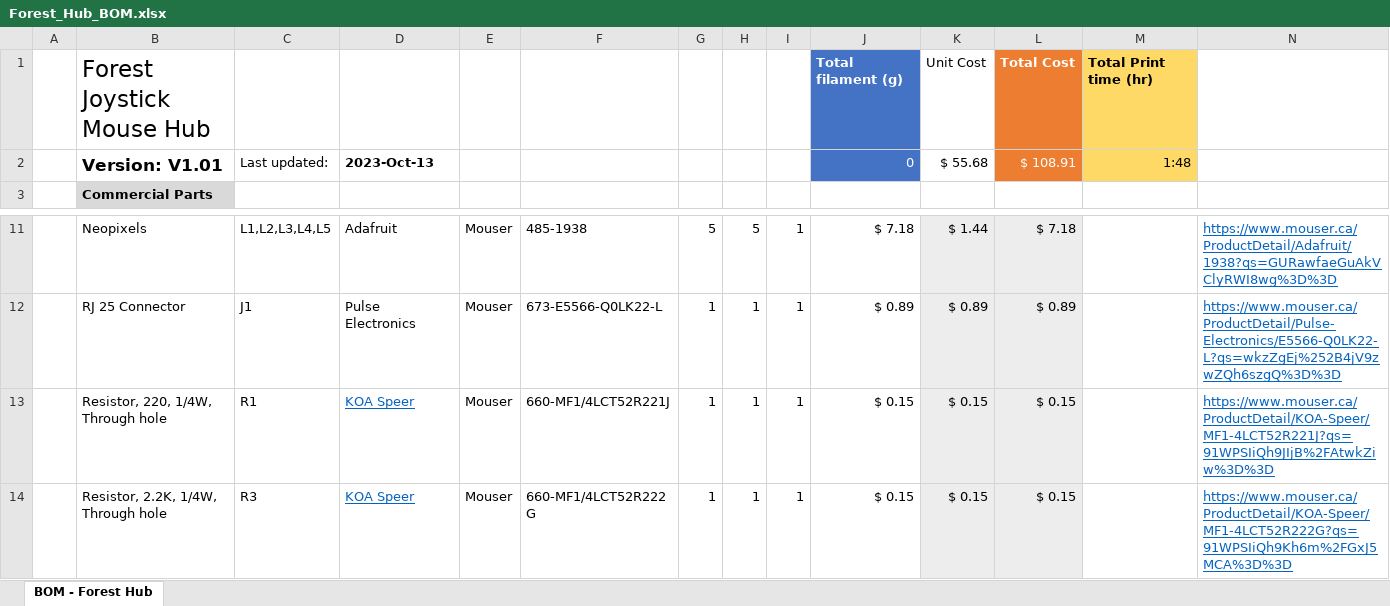
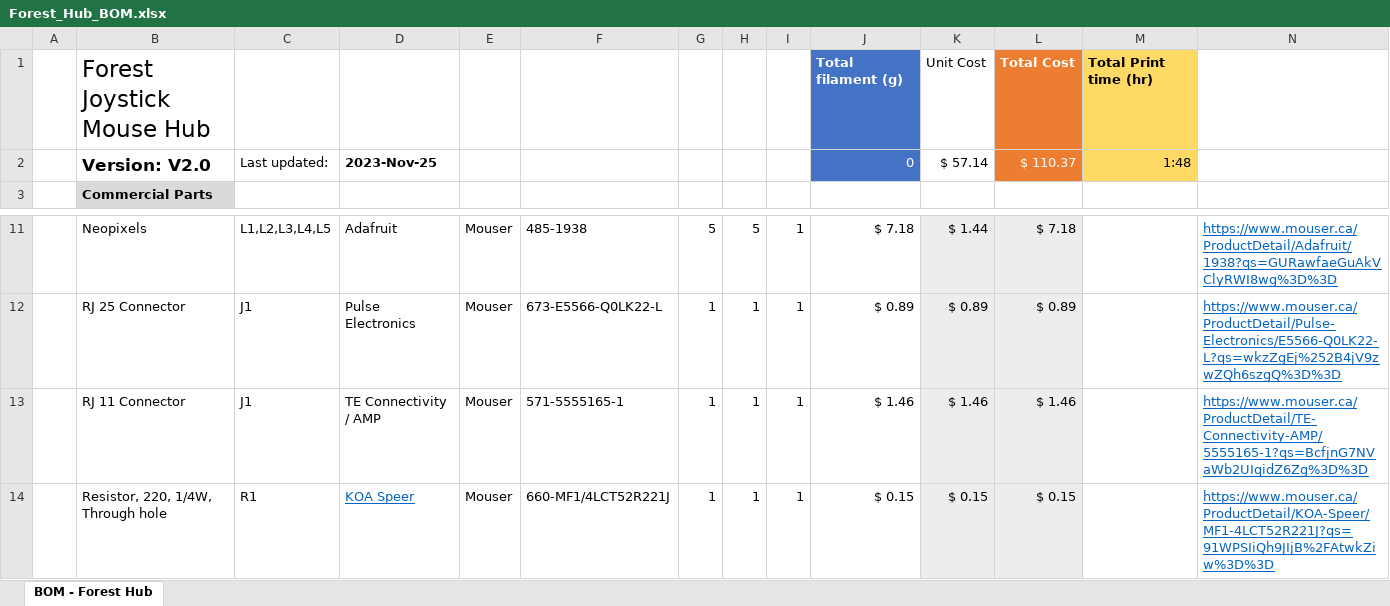
Before and after one commit to makersmakingchange/Forest-Joystick-Mouse-Hub, an Excel workbook: Documentation/Working_Documents/Forest_Hub_BOM.xlsx, sheet BOM - Forest Hub, drawn as a sheet; only a part is shown, gaps mark what is left out; the shorter side is filled out with more unchanged rows; values as stored, in another font and other column widths than the file's, no borders; the diff names each change by its address in the sheet, - before the commit and + after, or states it on an @@ line.

Commit message:
PCB and Enclosure Update
- Swapped RJ11 connector to match Sparkfun Breakout board / reduce number of parts
- Swapped RJ11 wiring to match QWIIC adapter board / LipSync
- Modified USB Knockout on Case
-

```diff
--- a/Documentation/Working_Documents/Forest_Hub_BOM.xlsx (sheet BOM - Forest Hub)
+++ b/Documentation/Working_Documents/Forest_Hub_BOM.xlsx (sheet BOM - Forest Hub)
-B2: Version: V1.01
+B2: Version: V2.0
-D2: 2023-Oct-13
+D2: 2023-Nov-25
-K2: $ 55.68
+K2: $ 57.14
-L2: $ 108.91
+L2: $ 110.37
+row 13:  | RJ 11 Connector | J1 | TE Connectivity / AMP | Mouser | 571-5555165-1 | 1 | 1 | 1 | $ 1.46 | $ 1.46 | $ 1.46 |  | https://www.mouser.ca/ProductDetail/TE-Connectivity-AMP/5555165-1?qs=BcfjnG7NVaWb2UIqidZ6Zg%3D%3D
```
Also changed, not shown: formulas that keep their value, 20 other files.
